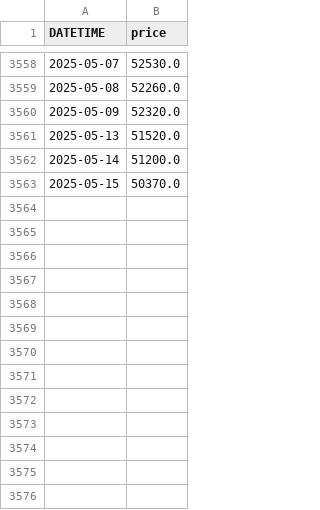
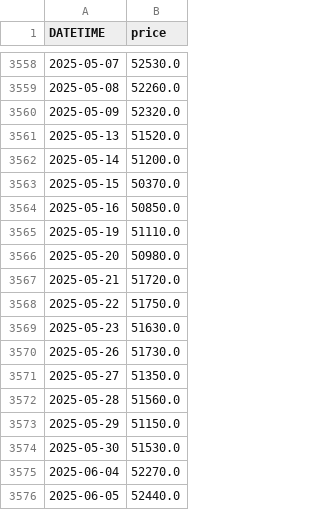
Before and after one commit to anannnchim/pysystemtrade, a CSV file: data/futures/adjusted_prices_csv/GF10.csv, drawn as a sheet; only a part is shown, gaps mark what is left out.

```diff
--- a/data/futures/adjusted_prices_csv/GF10.csv
+++ b/data/futures/adjusted_prices_csv/GF10.csv
@@ -3563 +3563,14 @@ DATETIME,price
 2025-05-15,50370.0
+2025-05-16,50850.0
+2025-05-19,51110.0
+2025-05-20,50980.0
+2025-05-21,51720.0
+2025-05-22,51750.0
+2025-05-23,51630.0
+2025-05-26,51730.0
+2025-05-27,51350.0
+2025-05-28,51560.0
+2025-05-29,51150.0
+2025-05-30,51530.0
+2025-06-04,52270.0
+2025-06-05,52440.0
```
Also changed, not shown: data/futures/adjusted_prices_csv/S50.csv, data/futures/adjusted_prices_csv/SVF.csv, 3 other files.
